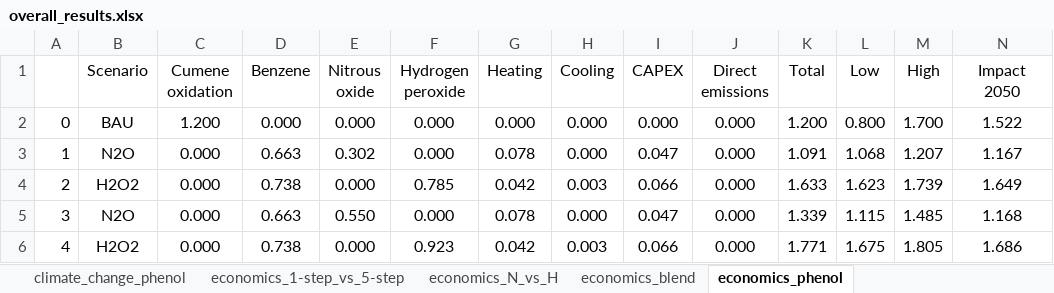
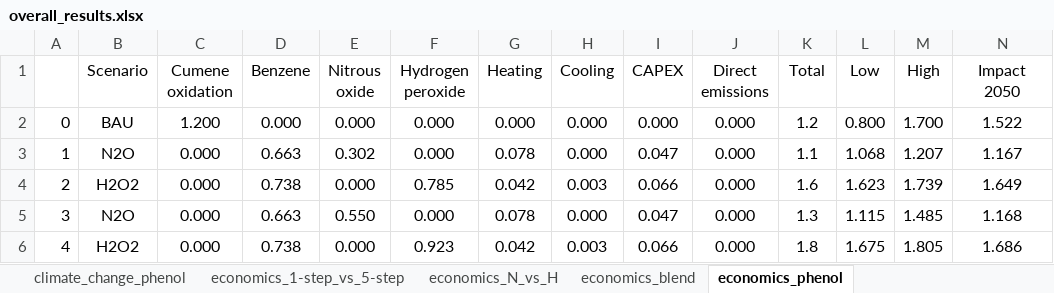
Before and after one commit to abhix2704/Nitrous-oxide-production, an Excel workbook: results/overall_results.xlsx, sheet economics_phenol, drawn as a sheet; values as stored, in another font and other column widths than the file's, no borders; conditional formats not drawn; the diff names each change by its address in the sheet, - before the commit and + after, or states it on an @@ line.

```diff
--- a/results/overall_results.xlsx (sheet economics_phenol)
+++ b/results/overall_results.xlsx (sheet economics_phenol)
-K2 (Total): 1.200
+K2 (Total): 1.2
-K3 (Total): 1.091
+K3 (Total): 1.1
-K4 (Total): 1.633
+K4 (Total): 1.6
-K5 (Total): 1.339
+K5 (Total): 1.3
-K6 (Total): 1.771
+K6 (Total): 1.8
```
Also changed, not shown: sheet climate_change_phenol, sheet climate_change_N_vs_H, sheet economics_1-step_vs_5-step, sheet economics_N_vs_H, sheet climate_change_1-step_vs_5-step, sheet economics_blend, 21 other files.
